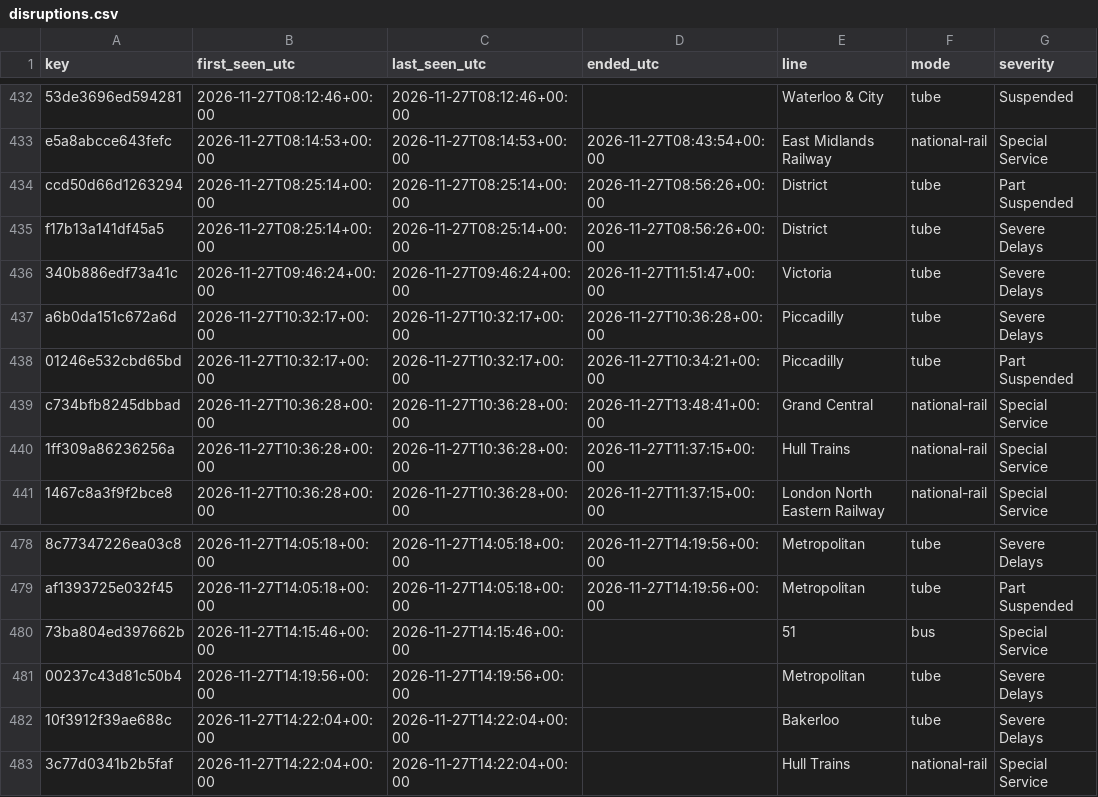
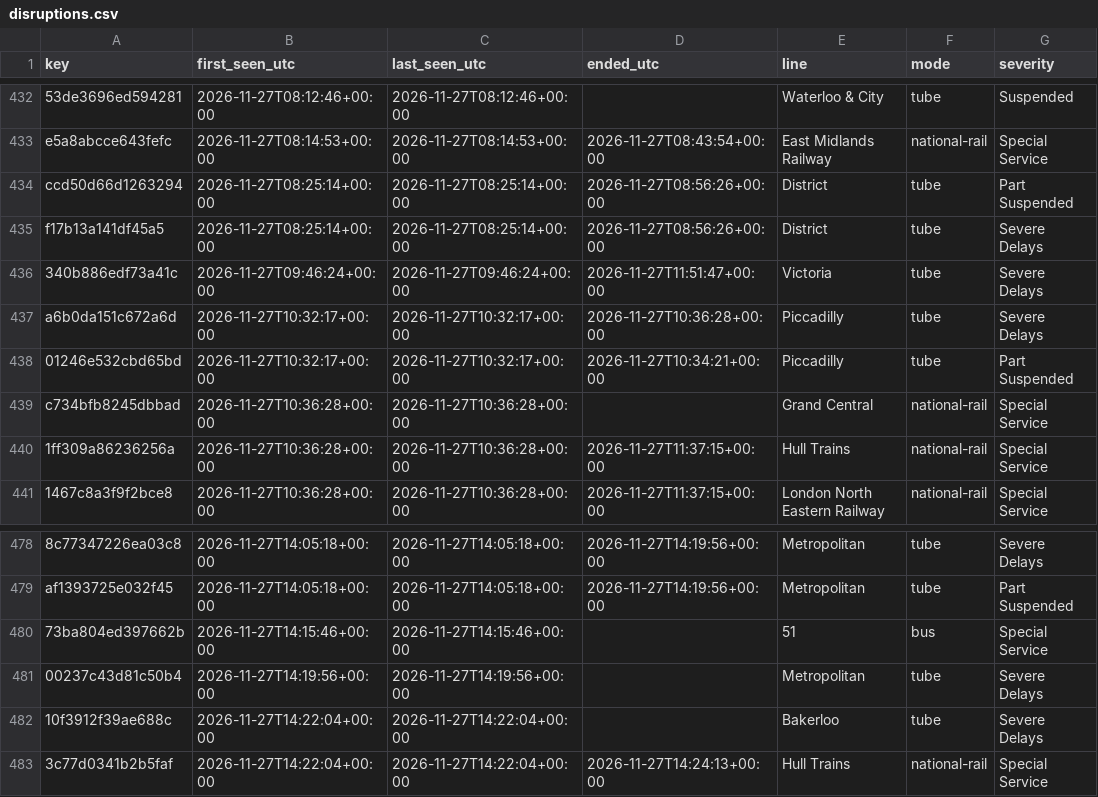
Before and after one commit to amiralichalabi/TfL_report, a CSV file: disruptions.csv, drawn as a sheet; only a part is shown, gaps mark what is left out; the diff names each change by its address in the sheet, - before the commit and + after, or states it on an @@ line.

Commit message:
update disruptions

```diff
--- a/disruptions.csv
+++ b/disruptions.csv
-D439 (ended_utc): 2026-11-27T13:48:41+00:00
+D439 (ended_utc): (empty)
-D483 (ended_utc): (empty)
+D483 (ended_utc): 2026-11-27T14:24:13+00:00
```
Also changed, not shown: 1 other file.
